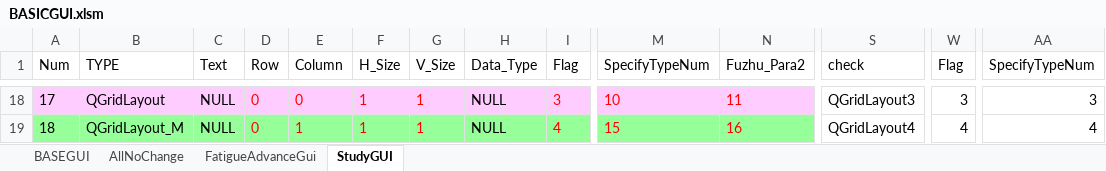
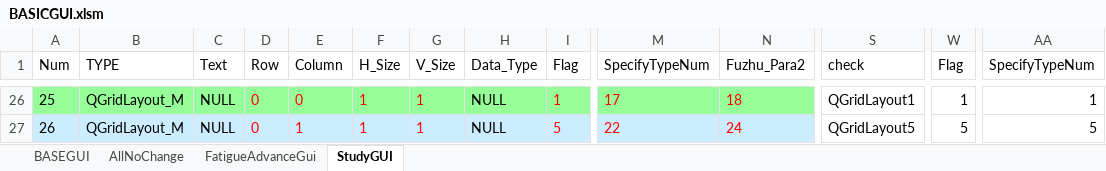
Before and after one commit to YujieChuck/QT_HPC_study, an Excel workbook: ConfigurationFolder/BASICGUI.xlsm, sheet StudyGUI, drawn as a sheet; only a part is shown, gaps mark what is left out; values as stored, in another font and other column widths than the file's, no borders; charts and pictures and conditional formats not drawn; addresses are those after the commit; the diff covers the shown part only; the diff names each change by its address in the sheet, - before the commit and + after, or states it on an @@ line.

```diff
--- a/ConfigurationFolder/BASICGUI.xlsm (sheet StudyGUI)
+++ b/ConfigurationFolder/BASICGUI.xlsm (sheet StudyGUI)
@@ column A (Num) renumbered from row 7 down @@
-A26:N26 fill: #FFCCFF
+A26:N26 fill: #96FF99
-B26 (TYPE): QGridLayout
+B26 (TYPE): QGridLayout_M
-I26 (Flag): 3
+I26 (Flag): 1
-M26 (SpecifyTypeNum): 10
+M26 (SpecifyTypeNum): 17
-N26 (Fuzhu_Para2): 11
+N26 (Fuzhu_Para2): 18
-S26 (check): QGridLayout3
+S26 (check): QGridLayout1
-W26 (Flag): 3
+W26 (Flag): 1
-AA26 (SpecifyTypeNum): 3
+AA26 (SpecifyTypeNum): 1
-A27:N27 fill: #96FF99
+A27:N27 fill: #CCECFF
-I27 (Flag): 4
+I27 (Flag): 5
-M27 (SpecifyTypeNum): 15
+M27 (SpecifyTypeNum): 22
-N27 (Fuzhu_Para2): 16
+N27 (Fuzhu_Para2): 24
-S27 (check): QGridLayout4
+S27 (check): QGridLayout5
-W27 (Flag): 4
+W27 (Flag): 5
-AA27 (SpecifyTypeNum): 4
+AA27 (SpecifyTypeNum): 5
```
Also changed, not shown: 8 added rows, 44 edited cells and cell formats elsewhere in this sheet, formulas that keep their value, 20 other files.
